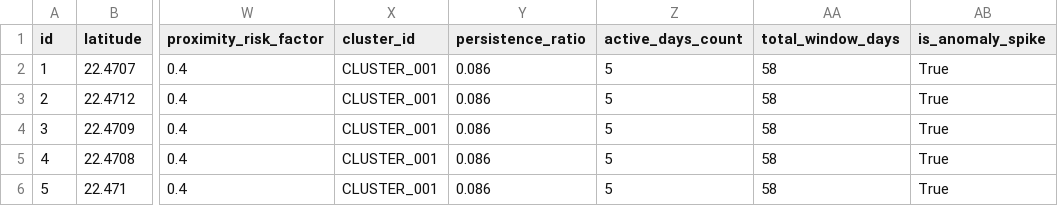
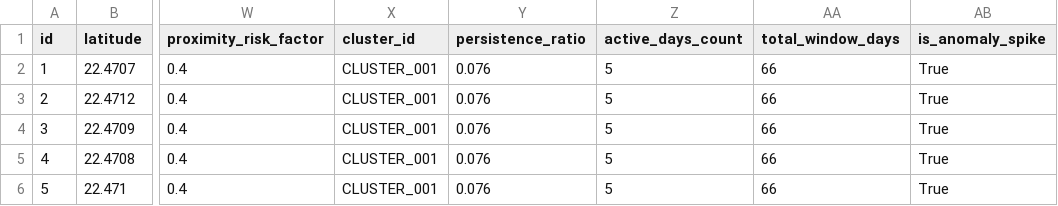
Before and after one commit to Rahulkumarpandit-1/SIH2026, a CSV file: data/processed/historical_labeled.csv, drawn as a sheet; only a part is shown, gaps mark what is left out; the diff names each change by its address in the sheet, - before the commit and + after, or states it on an @@ line.

Commit message:
data: update processed historical enriched and labeled datasets

```diff
--- a/data/processed/historical_labeled.csv
+++ b/data/processed/historical_labeled.csv
-Y2:Y6 (persistence_ratio): 0.086
+Y2:Y6 (persistence_ratio): 0.076
-AA2:AA6 (total_window_days): 58
+AA2:AA6 (total_window_days): 66
```
Also changed, not shown: 2 other files.
